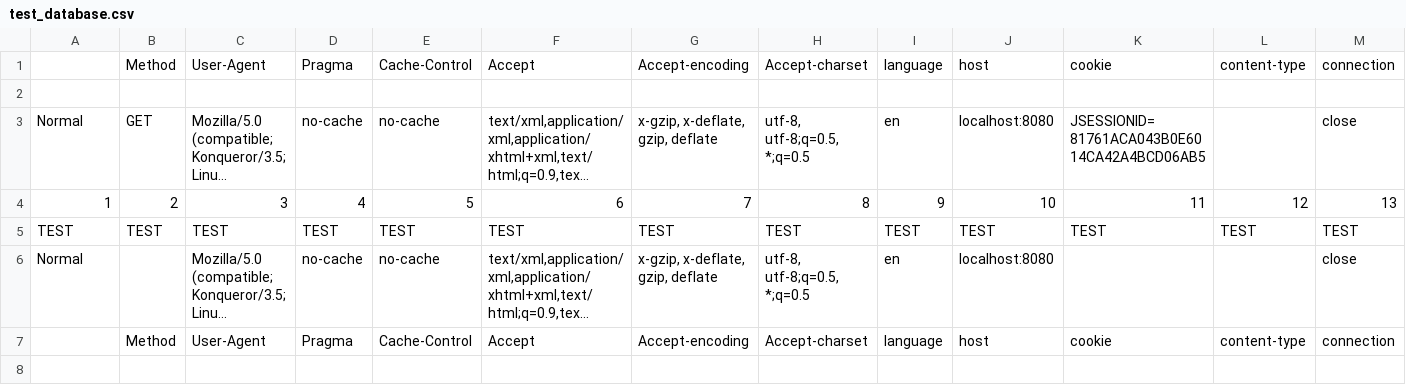
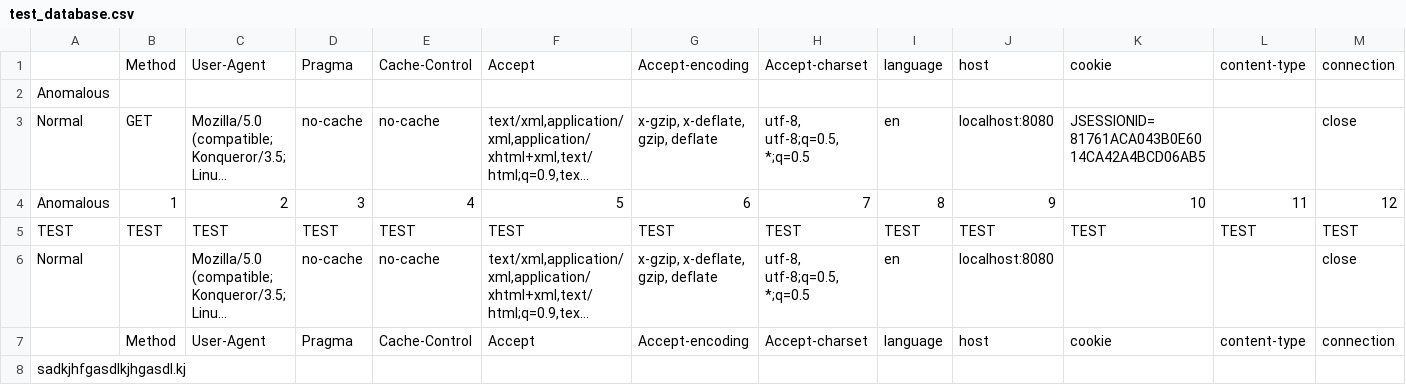
Before and after one commit to mfbenko/SRE-capstone, a CSV file: test_database.csv, drawn as a sheet; only a part is shown; long unchanged cells end in …; removed rows and columns are numbered as before the commit, all else as after; rows hold the shown columns only; the diff names each change by its address in the sheet, - before the commit and + after, or states it on an @@ line.

```diff
--- a/test_database.csv
+++ b/test_database.csv
-A2: (empty)
+A2: Anomalous
-row 4: 1 | 2 | 3 | 4 | 5 | 6 | 7 | 8 | 9 | 10 | 11 | 12 | 13
+row 4: Anomalous | 1 | 2 | 3 | 4 | 5 | 6 | 7 | 8 | 9 | 10 | 11 | 12
+row 8: sadkjhfgasdlkjhgasdl.kj
```
Also changed, not shown: 2 other files.
